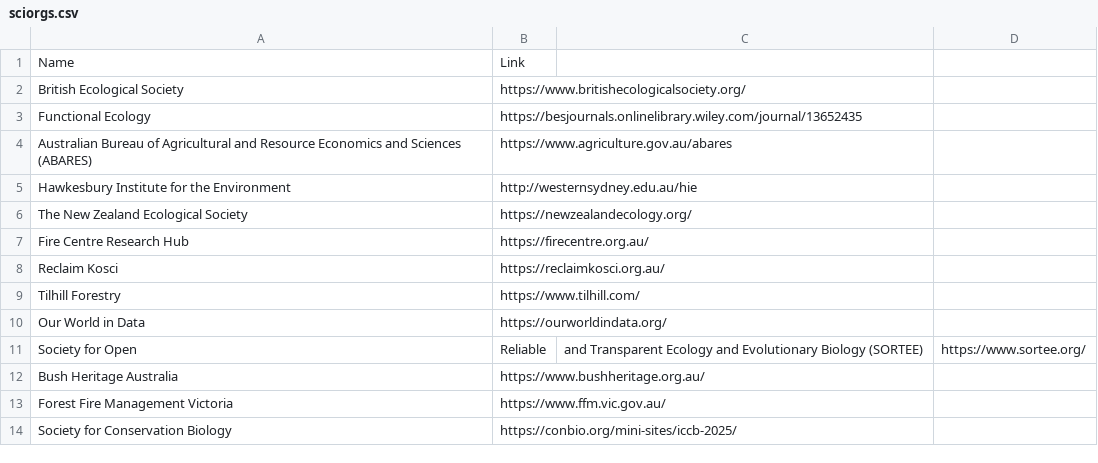
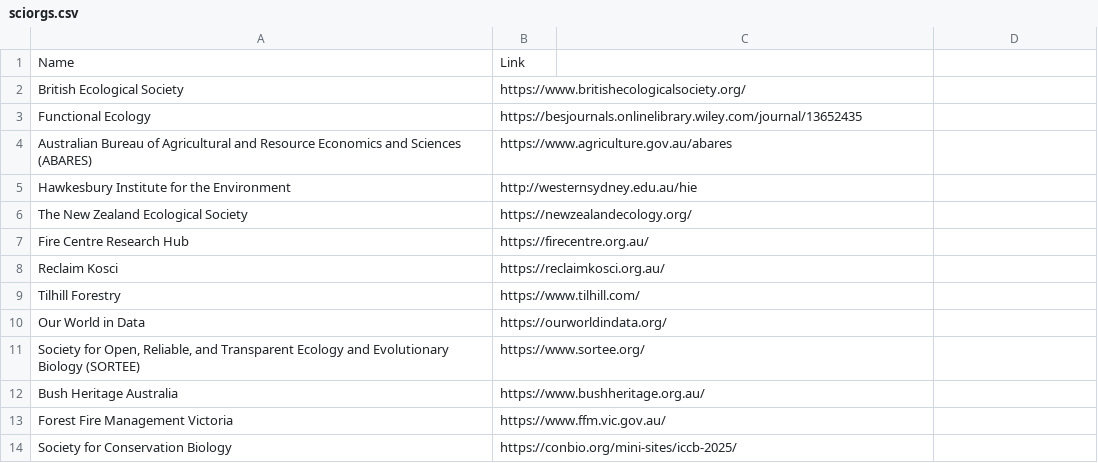
Before and after one commit to carolynvlasveld/notesandresources, a CSV file: sciorgs.csv, drawn as a sheet; removed rows and columns are numbered as before the commit, all else as after; the diff names each change by its address in the sheet, - before the commit and + after, or states it on an @@ line.

Commit message:
Update sciorgs.csv

```diff
--- a/sciorgs.csv
+++ b/sciorgs.csv
-row 11: Society for Open | Reliable | and Transparent Ecology and Evolutionary Biology (SORTEE) | https://www.sortee.org/
+row 11: Society for Open, Reliable, and Transparent Ecology and Evolutionary Biology (SORTEE) | https://www.sortee.org/
```
